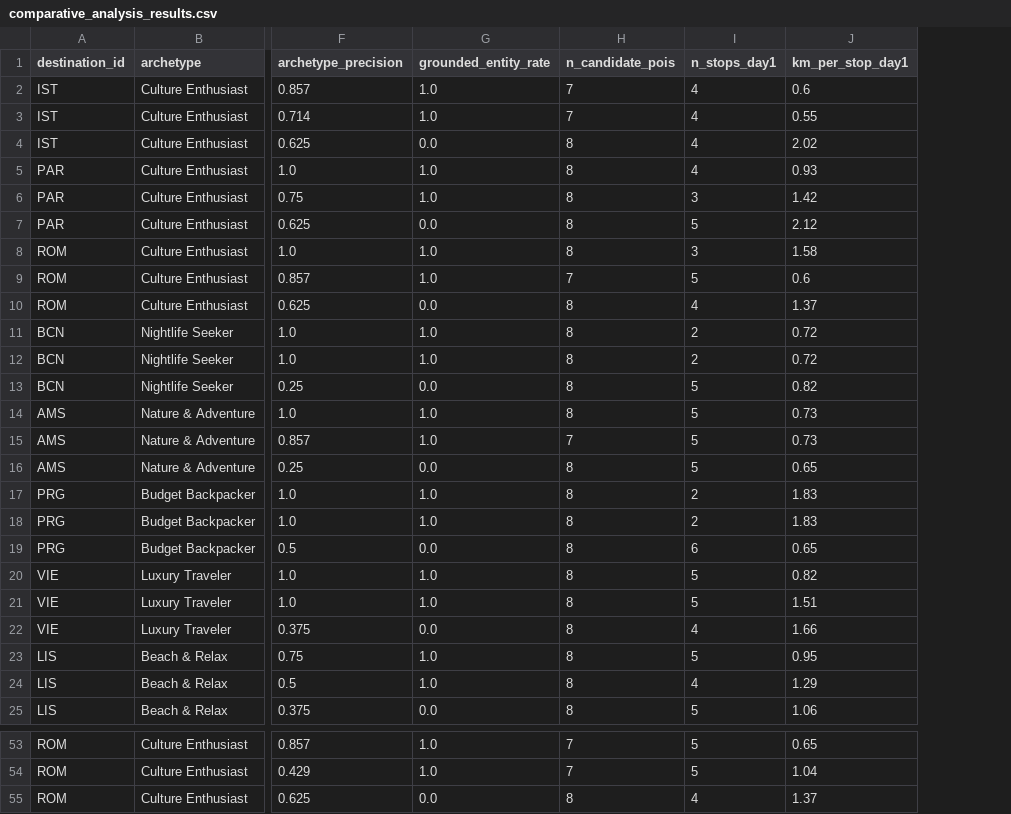
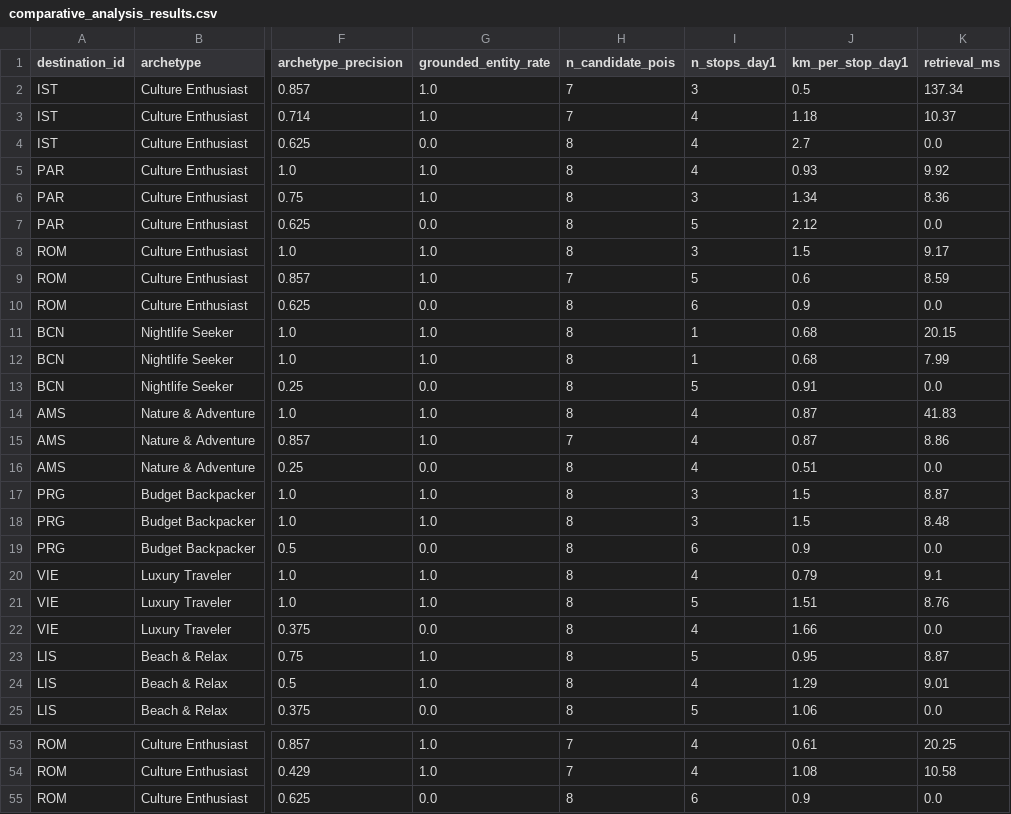
Before and after one commit to yukselburcinn-web/DA592, a CSV file: roamwise/evaluation/comparative_analysis_results.csv, drawn as a sheet; only a part is shown, gaps mark what is left out; the diff covers the shown part only; the diff names each change by its address in the sheet, - before the commit and + after, or states it on an @@ line.

```diff
--- a/roamwise/evaluation/comparative_analysis_results.csv
+++ b/roamwise/evaluation/comparative_analysis_results.csv
+column K (retrieval_ms), rows 2-25: 137.34 | 10.37 | 0.0 | 9.92 | 8.36 | 0.0 | 9.17 | 8.59 | 0.0 | 20.15 | 7.99 | 0.0 | 41.83 | 8.86 | 0.0 | 8.87 | 8.48 | 0.0 | 9.1 | 8.76 | 0.0 | 8.87 | 9.01 | 0.0; rows 53-55: 20.25 | 10.58 | 0.0
-I2 (n_stops_day1): 4
+I2 (n_stops_day1): 3
-J2 (km_per_stop_day1): 0.6
+J2 (km_per_stop_day1): 0.5
-J3 (km_per_stop_day1): 0.55
+J3 (km_per_stop_day1): 1.18
-J4 (km_per_stop_day1): 2.02
+J4 (km_per_stop_day1): 2.7
-J6 (km_per_stop_day1): 1.42
+J6 (km_per_stop_day1): 1.34
-J8 (km_per_stop_day1): 1.58
+J8 (km_per_stop_day1): 1.5
-I10 (n_stops_day1): 4
+I10 (n_stops_day1): 6
-J10 (km_per_stop_day1): 1.37
+J10 (km_per_stop_day1): 0.9
-I11:I12 (n_stops_day1): 2
+I11:I12 (n_stops_day1): 1
-J11:J12 (km_per_stop_day1): 0.72
+J11:J12 (km_per_stop_day1): 0.68
-J13 (km_per_stop_day1): 0.82
+J13 (km_per_stop_day1): 0.91
-I14:I16 (n_stops_day1): 5
+I14:I16 (n_stops_day1): 4
-J14:J15 (km_per_stop_day1): 0.73
+J14:J15 (km_per_stop_day1): 0.87
-J16 (km_per_stop_day1): 0.65
+J16 (km_per_stop_day1): 0.51
-I17:I18 (n_stops_day1): 2
+I17:I18 (n_stops_day1): 3
-J17:J18 (km_per_stop_day1): 1.83
+J17:J18 (km_per_stop_day1): 1.5
-J19 (km_per_stop_day1): 0.65
+J19 (km_per_stop_day1): 0.9
-I20 (n_stops_day1): 5
+I20 (n_stops_day1): 4
-J20 (km_per_stop_day1): 0.82
+J20 (km_per_stop_day1): 0.79
-I53:I54 (n_stops_day1): 5
+I53:I54 (n_stops_day1): 4
-J53 (km_per_stop_day1): 0.65
+J53 (km_per_stop_day1): 0.61
-J54 (km_per_stop_day1): 1.04
+J54 (km_per_stop_day1): 1.08
-I55 (n_stops_day1): 4
+I55 (n_stops_day1): 6
-J55 (km_per_stop_day1): 1.37
+J55 (km_per_stop_day1): 0.9
```
Also changed, not shown: 33 edited cells elsewhere in this file, 5 other files.
